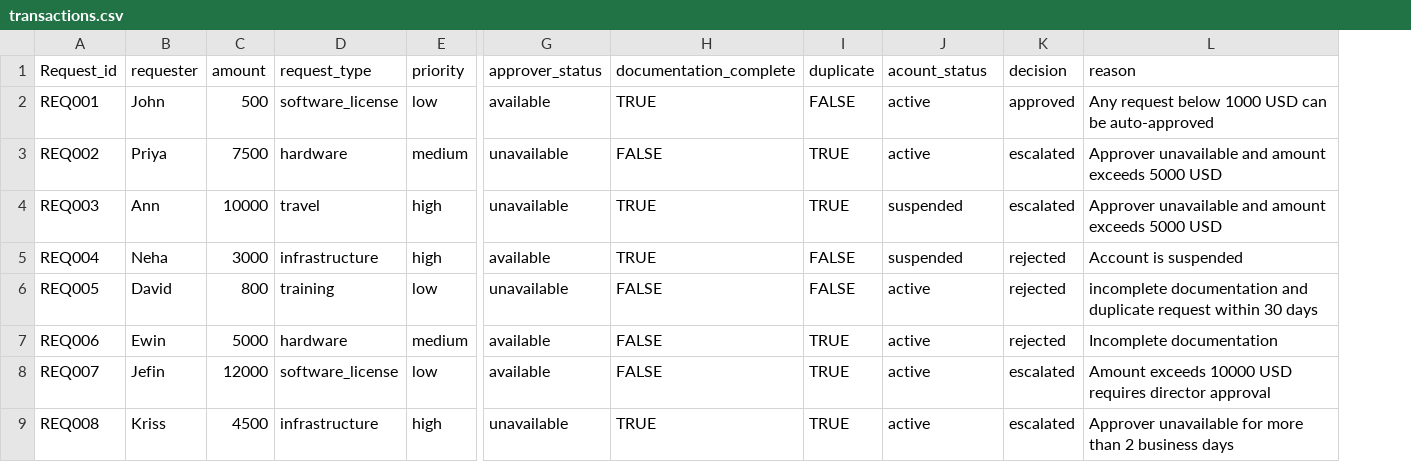
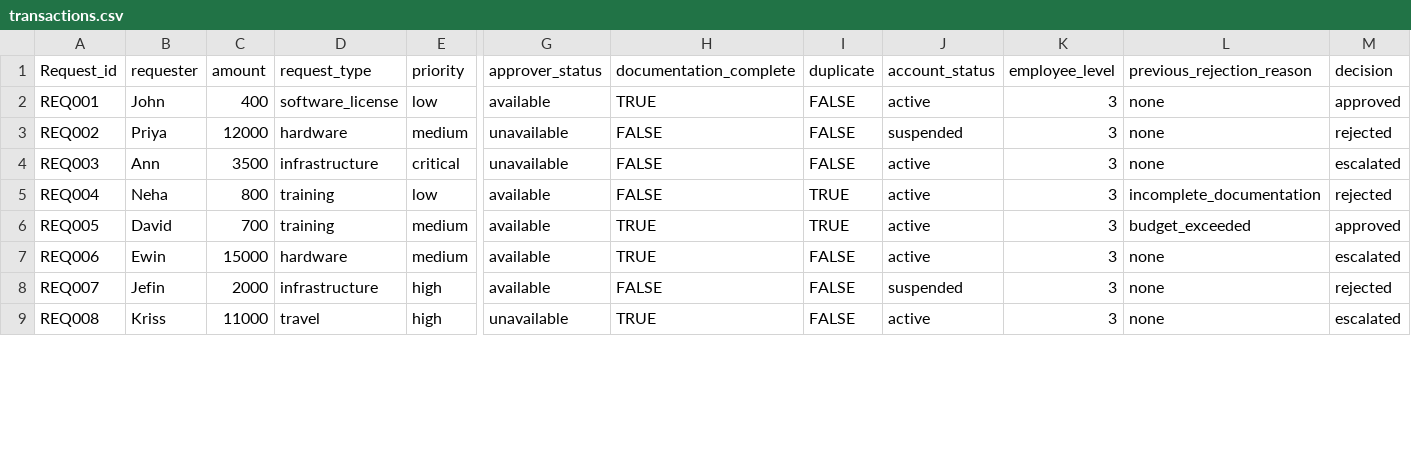
Before and after one commit to Keerthana-Sen/Autonomous-AI, a CSV file: data/transactions.csv, drawn as a sheet; only a part is shown, gaps mark what is left out; removed rows and columns are numbered as before the commit, all else as after; the diff covers the shown part only; the diff names each change by its address in the sheet, - before the commit and + after, or states it on an @@ line.

```diff
--- a/data/transactions.csv
+++ b/data/transactions.csv
+column K (employee_level), rows 2-9: all 3
+column L (previous_rejection_reason), rows 2-9: none | none | none | incomplete_documentation | budget_exceeded | none | none | none
-column L (reason), rows 2-9: Any request below 1000 USD can be auto-approved | Approver unavailable and amount exceeds 5000 USD | Approver unavailable and amount exceeds 5000 USD | Account is suspended | incomplete documentation and duplicate request within 30 days | Incomplete documentation | Amount exceeds 10000 USD requires director approval | Approver unavailable for more than 2 business days
-J1: acount_status
+J1: account_status
-C2 (amount): 500
+C2 (amount): 400
-C3 (amount): 7500
+C3 (amount): 12000
-I3:I4 (duplicate): TRUE
+I3:I4 (duplicate): FALSE
-J3 (account_status): active
+J3 (account_status): suspended
-M3 (decision): escalated
+M3 (decision): rejected
-C4 (amount): 10000
+C4 (amount): 3500
-D4 (request_type): travel
+D4 (request_type): infrastructure
-E4 (priority): high
+E4 (priority): critical
-H4:H5 (documentation_complete): TRUE
+H4:H5 (documentation_complete): FALSE
-J4:J5 (account_status): suspended
+J4:J5 (account_status): active
-C5 (amount): 3000
+C5 (amount): 800
-D5 (request_type): infrastructure
+D5 (request_type): training
-E5 (priority): high
+E5 (priority): low
-I5:I6 (duplicate): FALSE
+I5:I6 (duplicate): TRUE
-C6 (amount): 800
+C6 (amount): 700
-E6 (priority): low
+E6 (priority): medium
-G6 (approver_status): unavailable
+G6 (approver_status): available
-H6:H7 (documentation_complete): FALSE
+H6:H7 (documentation_complete): TRUE
-M6 (decision): rejected
+M6 (decision): approved
-C7 (amount): 5000
+C7 (amount): 15000
-I7:I9 (duplicate): TRUE
+I7:I9 (duplicate): FALSE
-M7 (decision): rejected
+M7 (decision): escalated
-C8 (amount): 12000
+C8 (amount): 2000
-D8 (request_type): software_license
+D8 (request_type): infrastructure
-E8 (priority): low
+E8 (priority): high
-J8 (account_status): active
+J8 (account_status): suspended
-M8 (decision): escalated
+M8 (decision): rejected
-C9 (amount): 4500
+C9 (amount): 11000
-D9 (request_type): infrastructure
+D9 (request_type): travel
```
Also changed, not shown: 10 added rows and 13 edited cells elsewhere in this file, 16 other files.
